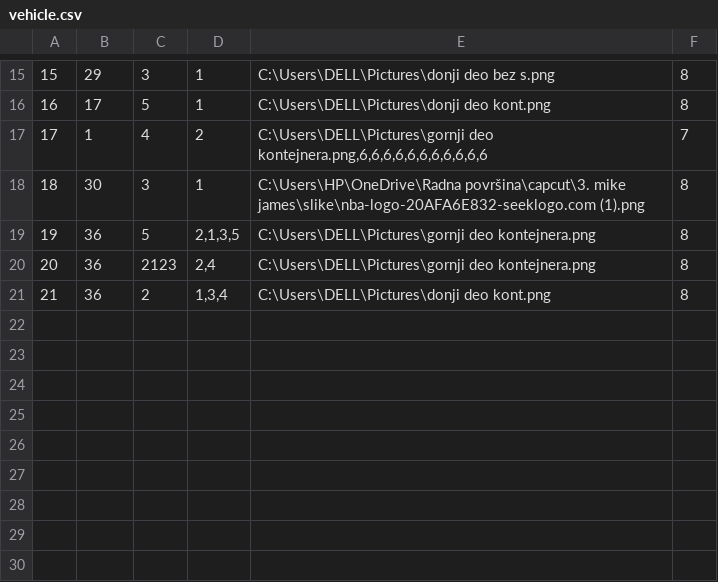
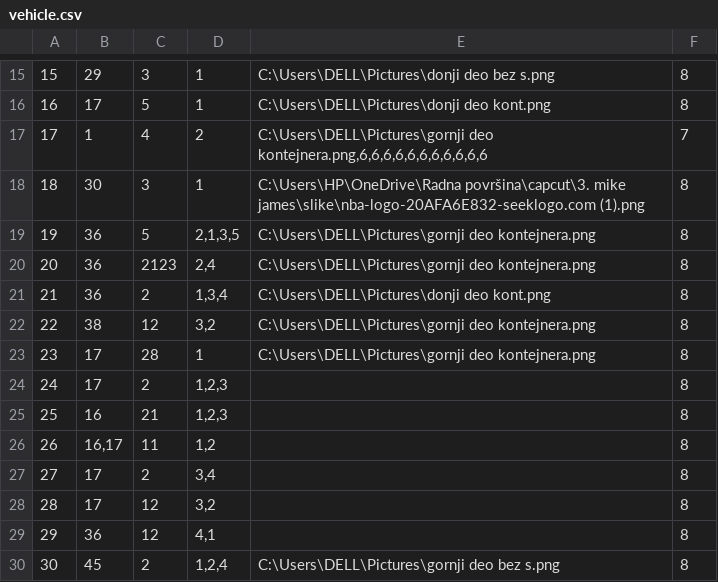
Before and after one commit to ratkovac/Booking-App, a CSV file: Resources/Data/vehicle.csv, drawn as a sheet; only a part is shown, gaps mark what is left out.

```diff
--- a/Resources/Data/vehicle.csv
+++ b/Resources/Data/vehicle.csv
@@ -21 +21,10 @@
 21|36|2|1,3,4|C:\Users\DELL\Pictures\donji deo kont.png|8
+22|38|12|3,2|C:\Users\DELL\Pictures\gornji deo kontejnera.png|8
+23|17|28|1|C:\Users\DELL\Pictures\gornji deo kontejnera.png|8
+24|17|2|1,2,3||8
+25|16|21|1,2,3||8
+26|16,17|11|1,2||8
+27|17|2|3,4||8
+28|17|12|3,2||8
+29|36|12|4,1||8
+30|45|2|1,2,4|C:\Users\DELL\Pictures\gornji deo bez s.png|8
```
Also changed, not shown: Resources/Data/drives.csv, Resources/Data/drivesDriven.csv, 35 other files.
